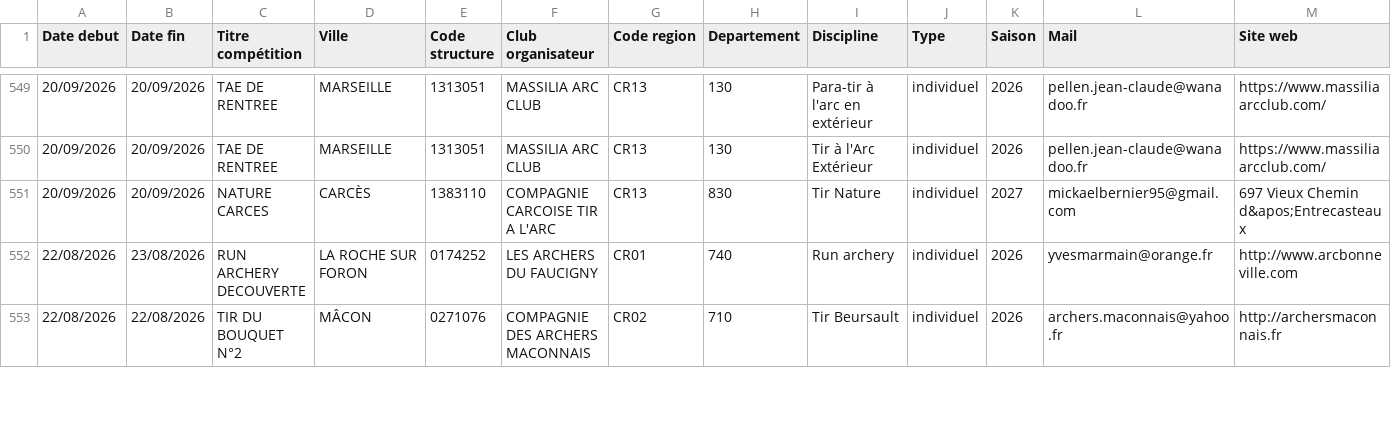
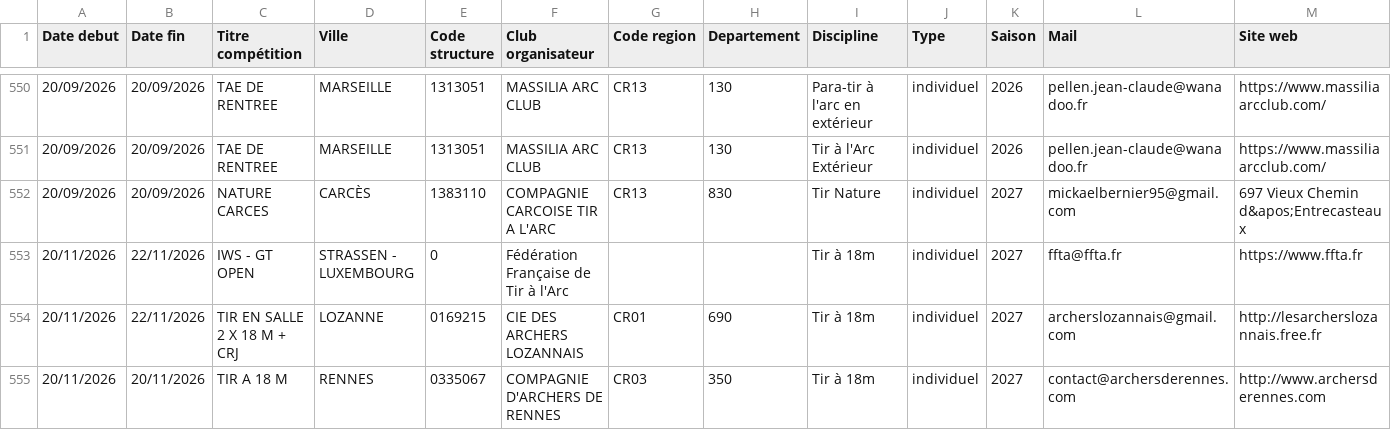
Before and after one commit to Comite-regional/Calendrier_FFTA, a CSV file: concours26.csv, drawn as a sheet; only a part is shown, gaps mark what is left out; the shorter side is filled out with more unchanged rows; rows hold the shown columns only; the diff covers the shown part only; the diff names each change by its address in the sheet, - before the commit and + after, or states it on an @@ line.

```diff
--- a/concours26.csv
+++ b/concours26.csv
+row 553: 20/11/2026 | 22/11/2026 | IWS - GT OPEN | STRASSEN - LUXEMBOURG | 0 | Fédération Française de Tir à l'Arc |  |  | Tir à 18m | individuel | 2027 | ffta@ffta.fr | https://www.ffta.fr
+row 554: 20/11/2026 | 22/11/2026 | TIR EN SALLE 2 X 18 M + CRJ | LOZANNE | 0169215 | CIE DES ARCHERS LOZANNAIS | CR01 | 690 | Tir à 18m | individuel | 2027 | archerslozannais@gmail.com | http://lesarcherslozannais.free.fr
+row 555: 20/11/2026 | 20/11/2026 | TIR A 18 M | RENNES | 0335067 | COMPAGNIE D'ARCHERS DE RENNES | CR03 | 350 | Tir à 18m | individuel | 2027 | contact@archersderennes.com | http://www.archersderennes.com
```
Also changed, not shown: 5 added rows, 16 moved rows and 3 edited cells elsewhere in this file.
